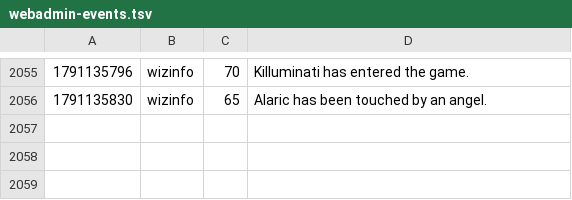
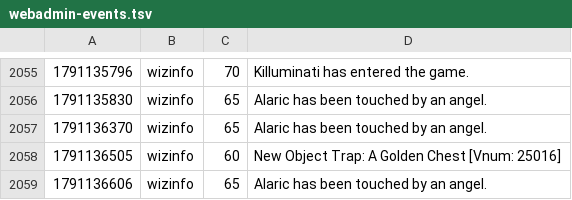
Before and after one commit to jeremydbean/toc2026, a TSV file: log/webadmin-events.tsv, drawn as a sheet; only a part is shown, gaps mark what is left out; the diff names each change by its address in the sheet, - before the commit and + after, or states it on an @@ line.

```diff
--- a/log/webadmin-events.tsv
+++ b/log/webadmin-events.tsv
+row 2057: 1791136370 | wizinfo | 65 | Alaric has been touched by an angel.
+row 2058: 1791136505 | wizinfo | 60 | New Object Trap: A Golden Chest [Vnum: 25016]
+row 2059: 1791136606 | wizinfo | 65 | Alaric has been touched by an angel.
```
Also changed, not shown: 3 other files.
